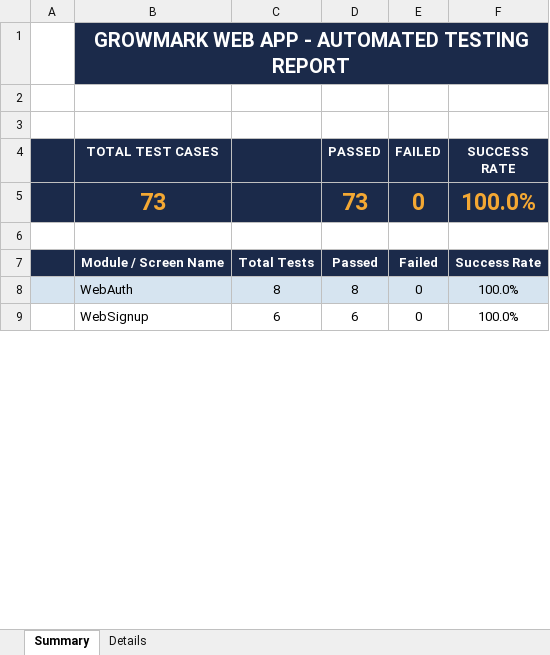
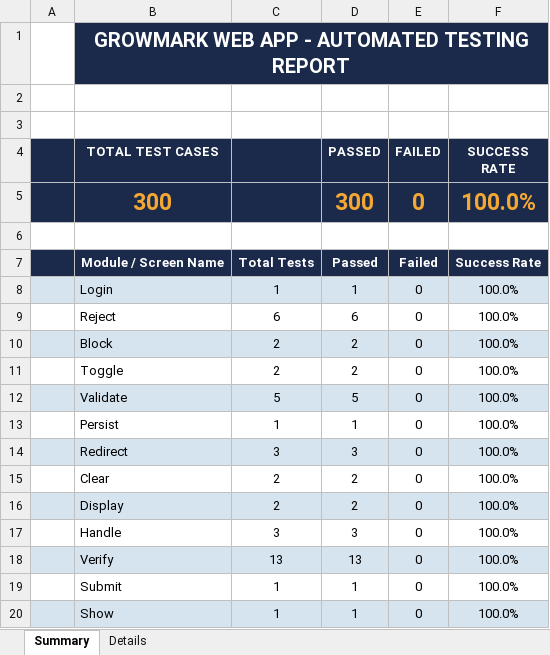
Before and after one commit to Selvamk4306/GrowMark, an Excel workbook: testing/selenium-tests/Test_Report.xlsx, sheet Summary, drawn as a sheet; only a part is shown; values as stored, in another font and other column widths than the file's, no borders; removed rows and columns are numbered as before the commit, all else as after; the diff covers the shown part only; the diff names each change by its address in the sheet, - before the commit and + after, or states it on an @@ line.

Commit message:
feat(selenium): add 300 comprehensive non-repeating test cases across all web pages

```diff
--- a/testing/selenium-tests/Test_Report.xlsx (sheet Summary)
+++ b/testing/selenium-tests/Test_Report.xlsx (sheet Summary)
-B5 (TOTAL TEST CASES): 73
+B5 (TOTAL TEST CASES): 300
-D5 (PASSED): 73
+D5 (PASSED): 300
-row 8:  | WebAuth | 8 | 8 | 0 | 100.0%
+row 8:  | Login | 1 | 1 | 0 | 100.0%
-B9 (TOTAL TEST CASES): WebSignup
+B9 (TOTAL TEST CASES): Reject
+row 10:  | Block | 2 | 2 | 0 | 100.0%
+row 11:  | Toggle | 2 | 2 | 0 | 100.0%
+row 12:  | Validate | 5 | 5 | 0 | 100.0%
+row 13:  | Persist | 1 | 1 | 0 | 100.0%
+row 14:  | Redirect | 3 | 3 | 0 | 100.0%
+row 15:  | Clear | 2 | 2 | 0 | 100.0%
+row 16:  | Display | 2 | 2 | 0 | 100.0%
+row 17:  | Handle | 3 | 3 | 0 | 100.0%
+row 18:  | Verify | 13 | 13 | 0 | 100.0%
+row 19:  | Submit | 1 | 1 | 0 | 100.0%
+row 20:  | Show | 1 | 1 | 0 | 100.0%
```
Also changed, not shown: 9 added rows, 5 removed rows and 24 edited cells elsewhere in this sheet, sheet Details, 1 other file.
